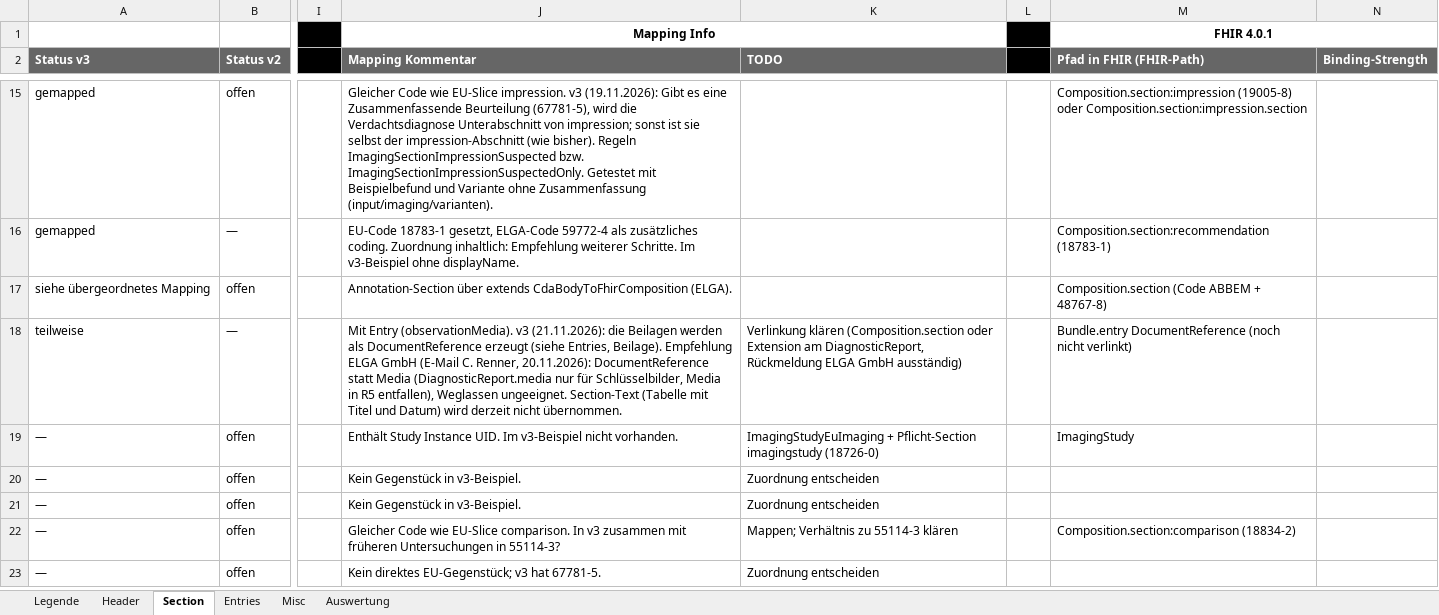
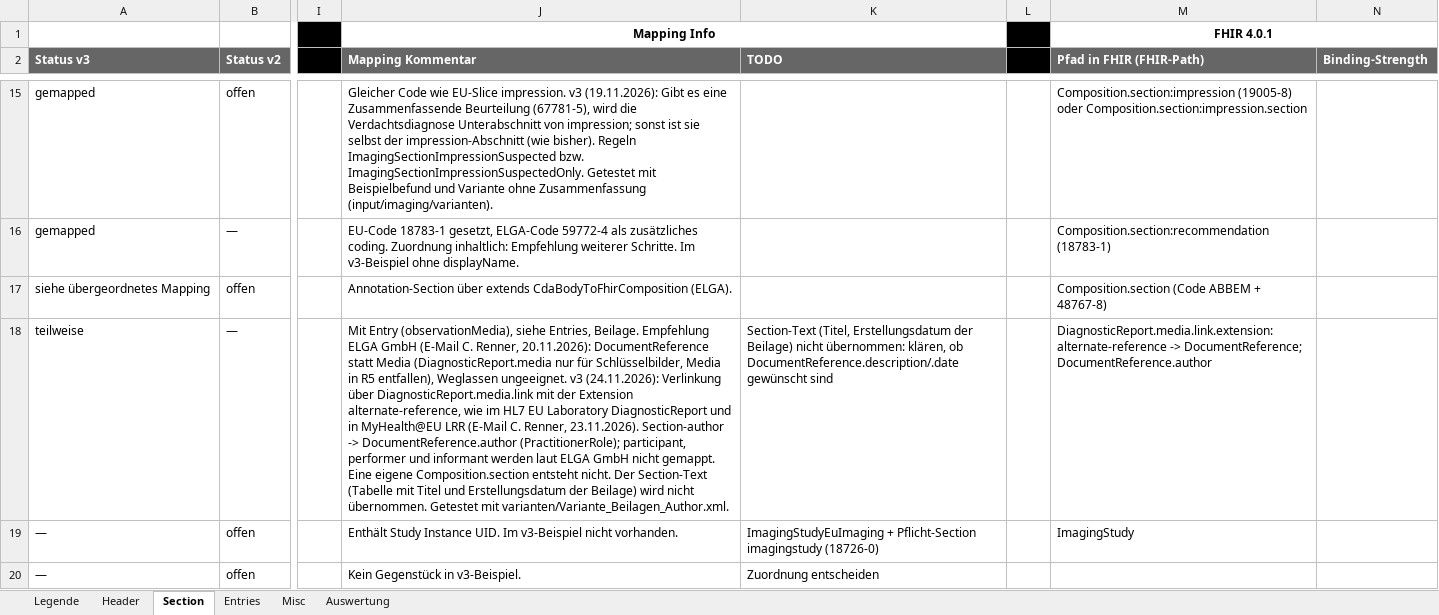
Before and after one commit to ChristineFHWN/CDA2FHIR, an Excel workbook: python-maps/documentation/imaging/CDA2FHIR_elga_imaging_groups.xlsx, sheet Section, drawn as a sheet; only a part is shown, gaps mark what is left out; the shorter side is filled out with more unchanged rows; values as stored, in another font and other column widths than the file's, no borders; conditional formats not drawn; the diff names each change by its address in the sheet, - before the commit and + after, or states it on an @@ line.

Commit message:
Imaging: Beilagen ueber DiagnosticReport.media.link (alternate-reference) verlinkt, author ergaenzt

```diff
--- a/python-maps/documentation/imaging/CDA2FHIR_elga_imaging_groups.xlsx (sheet Section)
+++ b/python-maps/documentation/imaging/CDA2FHIR_elga_imaging_groups.xlsx (sheet Section)
-J18 (Mapping Kommentar): Mit Entry (observationMedia). v3 (21.11.2026): die Beilagen werden als DocumentReference erzeugt (siehe Entries, Beilage). Empfehlung ELGA GmbH (E-Mail C. Renner, 20.11.2026): DocumentReference statt Media (DiagnosticReport.media nur für Schlüsselbilder, Media in R5 entfallen), Weglassen ungeeignet. Section-Text (Tabelle mit Titel und Datum) wird derzeit nicht übernommen.
+J18 (Mapping Kommentar): Mit Entry (observationMedia), siehe Entries, Beilage. Empfehlung ELGA GmbH (E-Mail C. Renner, 20.11.2026): DocumentReference statt Media (DiagnosticReport.media nur für Schlüsselbilder, Media in R5 entfallen), Weglassen ungeeignet. v3 (24.11.2026): Verlinkung über DiagnosticReport.media.link mit der Extension alternate-reference, wie im HL7 EU Laboratory DiagnosticReport und in MyHealth@EU LRR (E-Mail C. Renner, 23.11.2026). Section-author -> DocumentReference.author (PractitionerRole); participant, performer und informant werden laut ELGA GmbH nicht gemappt. Eine eigene Composition.section entsteht nicht. Der Section-Text (Tabelle mit Titel und Erstellungsdatum der Beilage) wird nicht übernommen. Getestet mit varianten/Variante_Beilagen_Author.xml.
-K18 (TODO): Verlinkung klären (Composition.section oder Extension am DiagnosticReport, Rückmeldung ELGA GmbH ausständig)
+K18 (TODO): Section-Text (Titel, Erstellungsdatum der Beilage) nicht übernommen: klären, ob DocumentReference.description/.date gewünscht sind
-M18 (Pfad in FHIR (FHIR-Path)): Bundle.entry DocumentReference (noch nicht verlinkt)
+M18 (Pfad in FHIR (FHIR-Path)): DiagnosticReport.media.link.extension:alternate-reference -> DocumentReference; DocumentReference.author
```
Also changed, not shown: sheet Entries, 3 other files.
